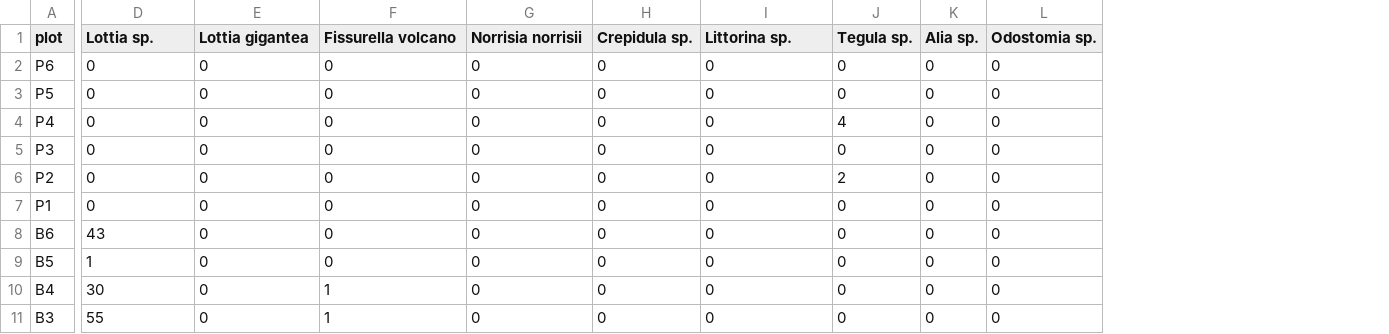
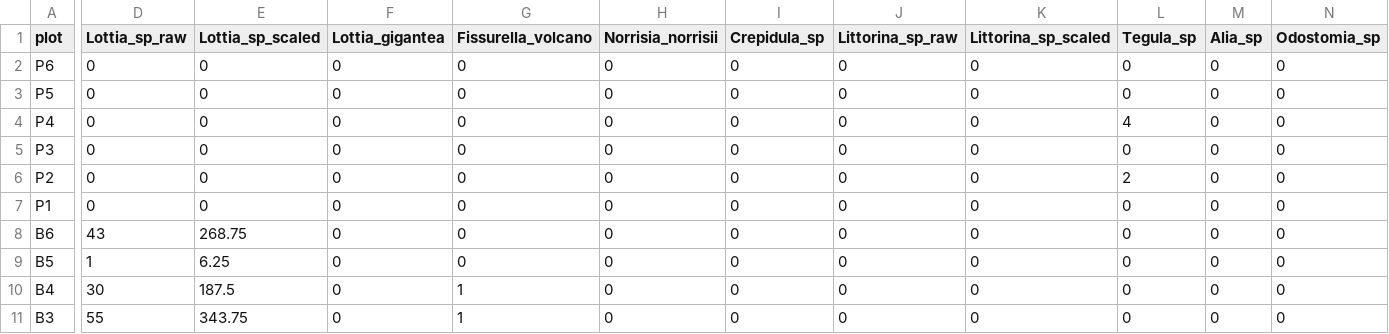
Before and after one commit to njsilbiger/SantaCruz_EcoFun, a CSV file: Data/Community_Composition/mobile_data.csv, drawn as a sheet; only a part is shown, gaps mark what is left out; addresses are those after the commit; the diff covers the shown part only; the diff names each change by its address in the sheet, - before the commit and + after, or states it on an @@ line.

Commit message:
change naming and add scaled columns

```diff
--- a/Data/Community_Composition/mobile_data.csv
+++ b/Data/Community_Composition/mobile_data.csv
+column E (Lottia_sp_scaled), rows 2-11: 0 | 0 | 0 | 0 | 0 | 0 | 268.75 | 6.25 | 187.5 | 343.75
+column K (Littorina_sp_scaled), rows 2-11: all 0
-D1: Lottia sp.
+D1: Lottia_sp_raw
-F1: Lottia gigantea
+F1: Lottia_gigantea
-G1: Fissurella volcano
+G1: Fissurella_volcano
-H1: Norrisia norrisii
+H1: Norrisia_norrisii
-I1: Crepidula sp.
+I1: Crepidula_sp
-J1: Littorina sp.
+J1: Littorina_sp_raw
-L1: Tegula sp.
+L1: Tegula_sp
-M1: Alia sp.
+M1: Alia_sp
-N1: Odostomia sp.
+N1: Odostomia_sp
```
Also changed, not shown: 12 edited cells elsewhere in this file, Data/Community_Composition/sessile_data.csv.
